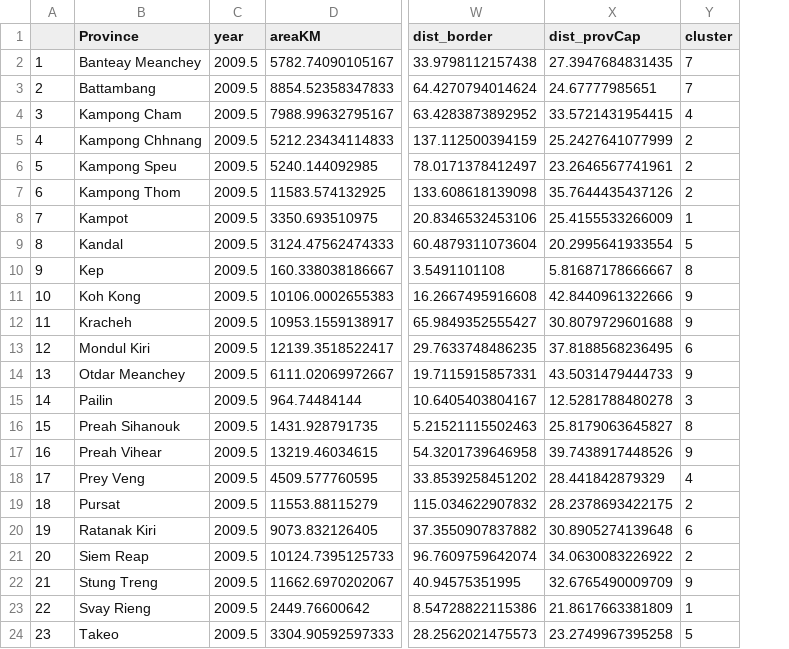
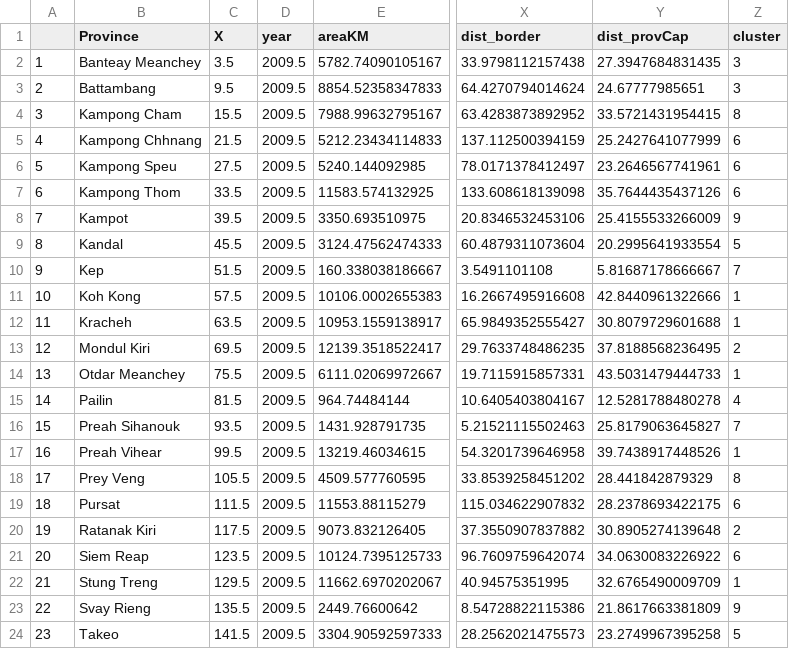
Before and after one commit to mattnuttall00/PhD_Chapter1, a CSV file: Data/commune/dat_prov_clus.csv, drawn as a sheet; only a part is shown, gaps mark what is left out; addresses are those after the commit; the diff names each change by its address in the sheet, - before the commit and + after, or states it on an @@ line.

Commit message:
fixed error with the clusters in dat_prov_clus

```diff
--- a/Data/commune/dat_prov_clus.csv
+++ b/Data/commune/dat_prov_clus.csv
+column C (X), rows 2-24: 3.5 | 9.5 | 15.5 | 21.5 | 27.5 | 33.5 | 39.5 | 45.5 | 51.5 | 57.5 | 63.5 | 69.5 | 75.5 | 81.5 | 93.5 | 99.5 | 105.5 | 111.5 | 117.5 | 123.5 | 129.5 | 135.5 | 141.5
-Z2:Z3 (cluster): 7
+Z2:Z3 (cluster): 3
-Z4 (cluster): 4
+Z4 (cluster): 8
-Z5:Z7 (cluster): 2
+Z5:Z7 (cluster): 6
-Z8 (cluster): 1
+Z8 (cluster): 9
-Z10 (cluster): 8
+Z10 (cluster): 7
-Z11:Z12 (cluster): 9
+Z11:Z12 (cluster): 1
-Z13 (cluster): 6
+Z13 (cluster): 2
-Z14 (cluster): 9
+Z14 (cluster): 1
-Z15 (cluster): 3
+Z15 (cluster): 4
-Z16 (cluster): 8
+Z16 (cluster): 7
-Z17 (cluster): 9
+Z17 (cluster): 1
-Z18 (cluster): 4
+Z18 (cluster): 8
-Z19 (cluster): 2
+Z19 (cluster): 6
-Z20 (cluster): 6
+Z20 (cluster): 2
-Z21 (cluster): 2
+Z21 (cluster): 6
-Z22 (cluster): 9
+Z22 (cluster): 1
-Z23 (cluster): 1
+Z23 (cluster): 9
```
